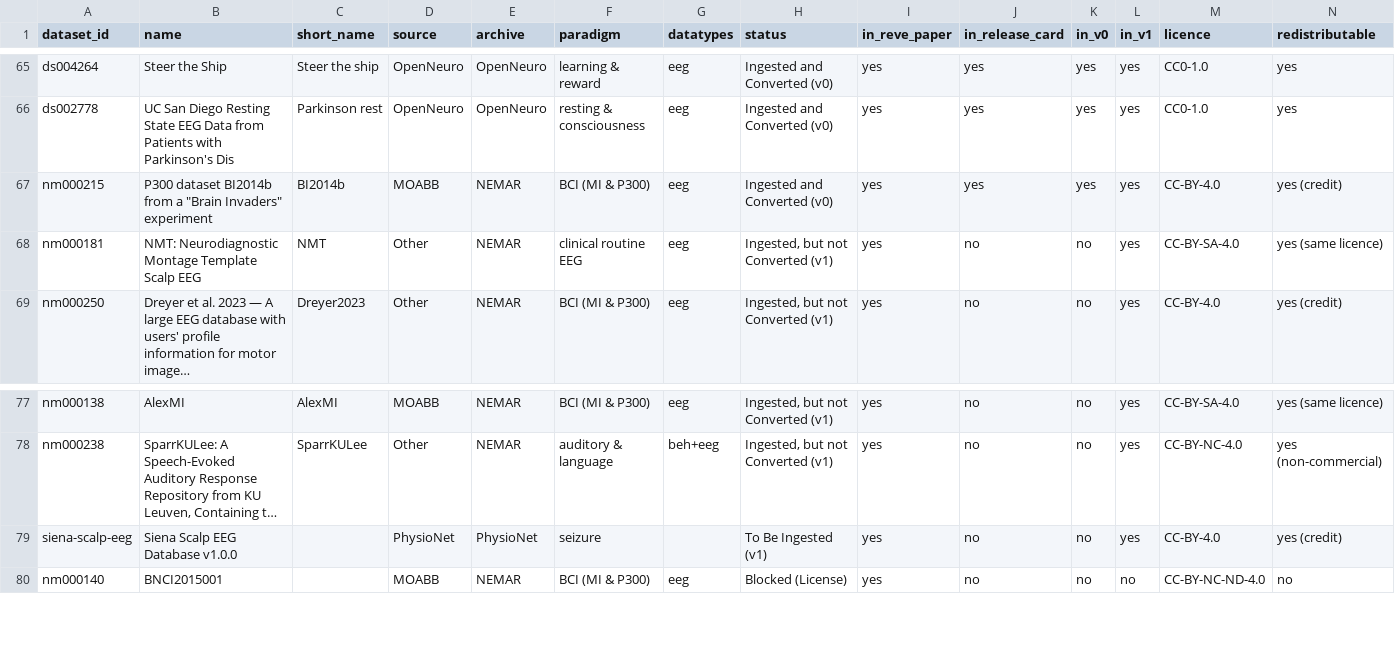
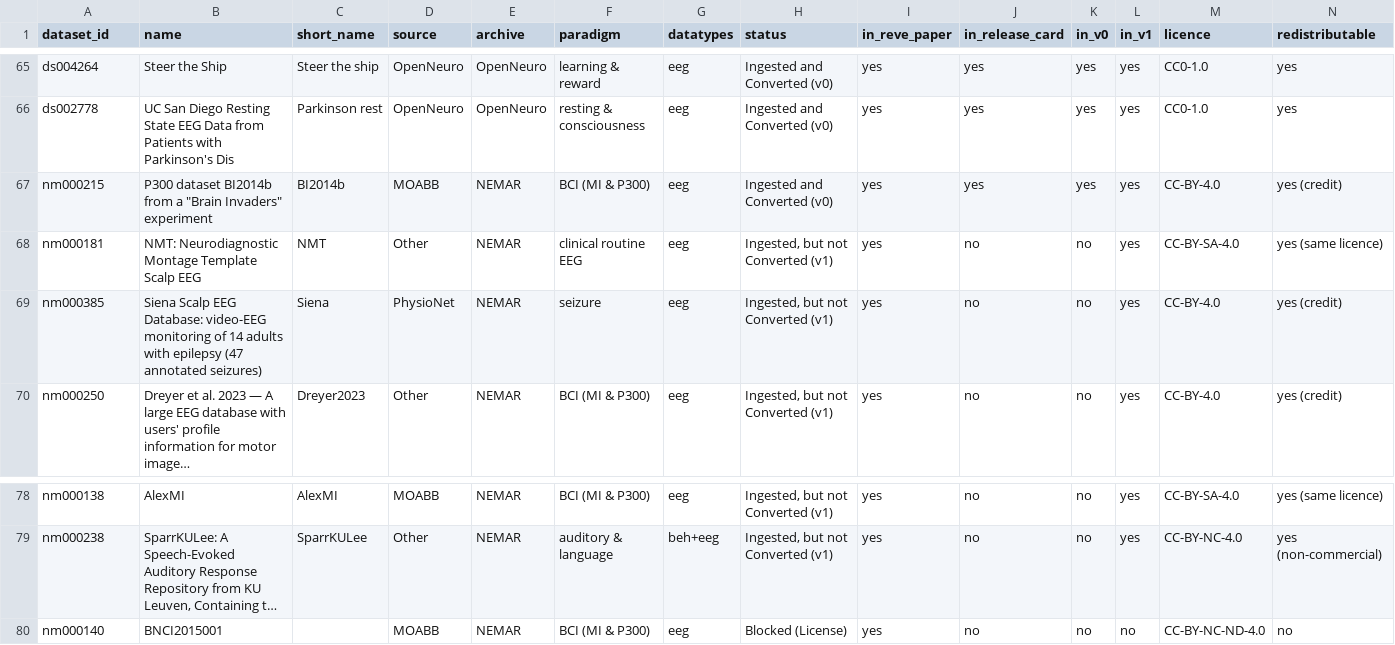
Before and after one commit to eegdash/EEGDash, a CSV file: docs/plot_corpus/data/atlas.csv, drawn as a sheet; only a part is shown, gaps mark what is left out; long unchanged cells end in …; removed rows and columns are numbered as before the commit, all else as after; rows hold the shown columns only; the diff names each change by its address in the sheet, - before the commit and + after, or states it on an @@ line.

Commit message:
docs(corpus): Siena in v1, the v1 map, channel tables named by version
Siena (nm000385) moves into v1: 78 datasets, 12 to convert, none left to ingest; its channel sets join the v1 electrode map (398 positions). The pages no longer print a zero count to ingest and the roadmap drops the deposit step. The data copy reads corpus/corpus-atlas/ in the source repository; the channel tables are eegdash-corpus-v0-channels.csv and eegdash-corpus-v1-channels.csv.

```diff
--- a/docs/plot_corpus/data/atlas.csv
+++ b/docs/plot_corpus/data/atlas.csv
+row 69: nm000385 | Siena Scalp EEG Database: video-EEG monitoring of 14 adults with epilepsy (47 annotated seizures) | Siena | PhysioNet | NEMAR | seizure | eeg | Ingested, but not Converted (v1) | yes | no | no | yes | CC-BY-4.0 | yes (credit)
-row 79: siena-scalp-eeg | Siena Scalp EEG Database v1.0.0 |  | PhysioNet | PhysioNet | seizure |  | To Be Ingested (v1) | yes | no | no | yes | CC-BY-4.0 | yes (credit)
```
Also changed, not shown: 15 other files.
